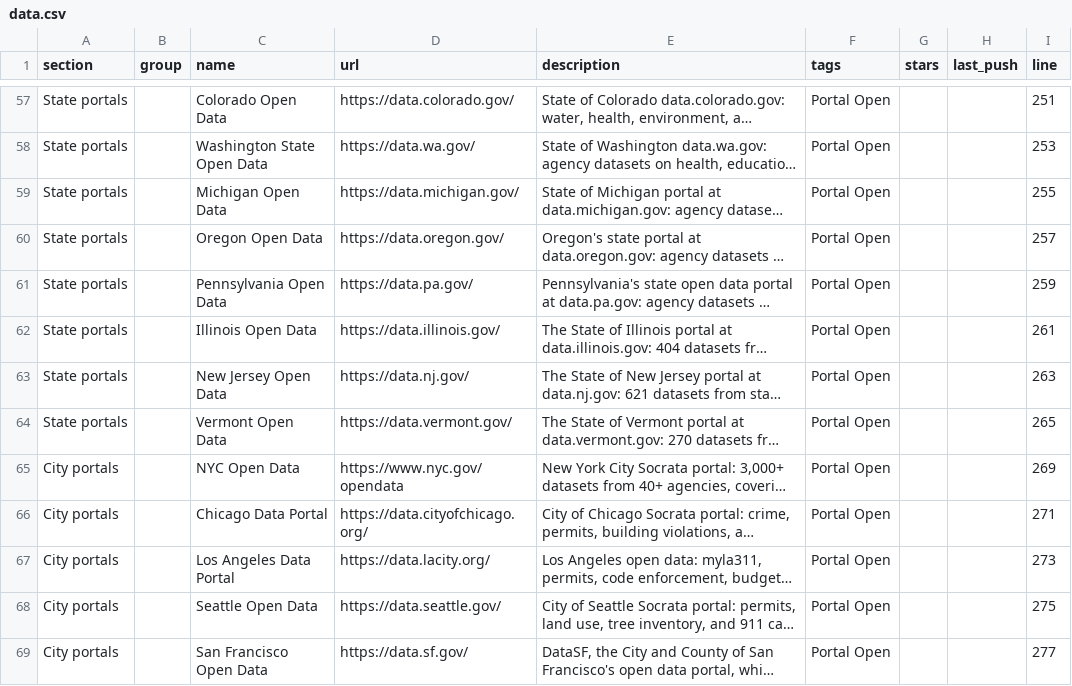
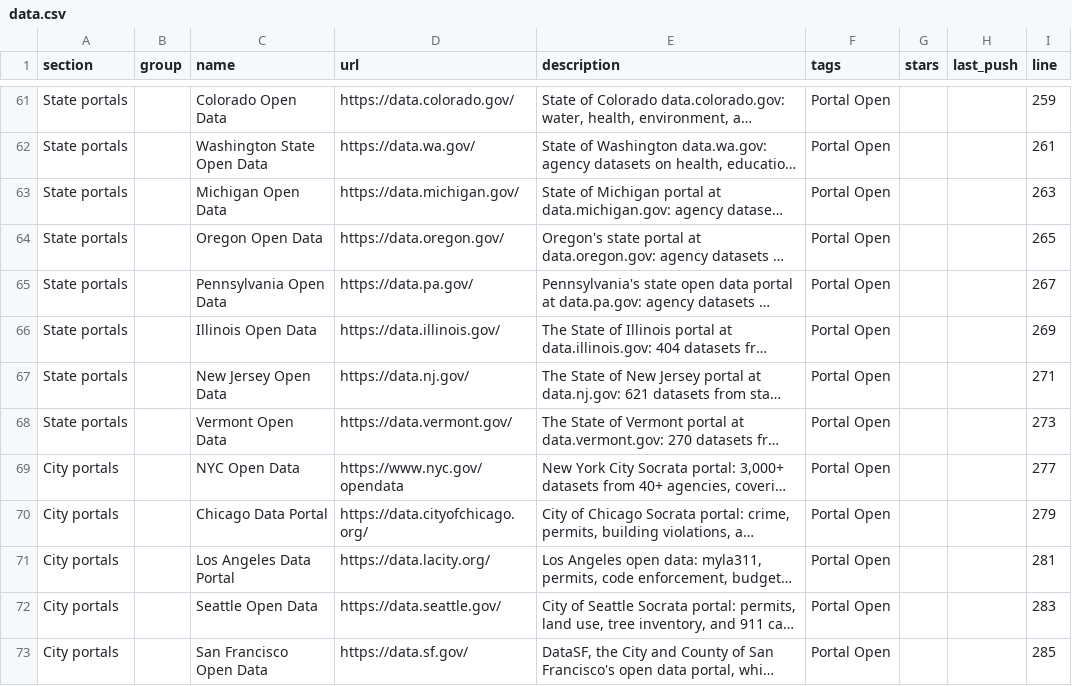
Before and after one commit to olitreadwell/awesome-usa-open-data, a CSV file: exports/data.csv, drawn as a sheet; only a part is shown, gaps mark what is left out; long unchanged cells end in …; addresses are those after the commit; the diff covers the shown part only; the diff names each change by its address in the sheet, - before the commit and + after, or states it on an @@ line.

```diff
--- a/exports/data.csv
+++ b/exports/data.csv
-I61 (line): 251
+I61 (line): 259
-I62 (line): 253
+I62 (line): 261
-I63 (line): 255
+I63 (line): 263
-I64 (line): 257
+I64 (line): 265
-I65 (line): 259
+I65 (line): 267
-I66 (line): 261
+I66 (line): 269
-I67 (line): 263
+I67 (line): 271
-I68 (line): 265
+I68 (line): 273
-I69 (line): 269
+I69 (line): 277
-I70 (line): 271
+I70 (line): 279
-I71 (line): 273
+I71 (line): 281
-I72 (line): 275
+I72 (line): 283
-I73 (line): 277
+I73 (line): 285
```
Also changed, not shown: 4 added rows and 23 edited cells elsewhere in this file, 4 other files.
